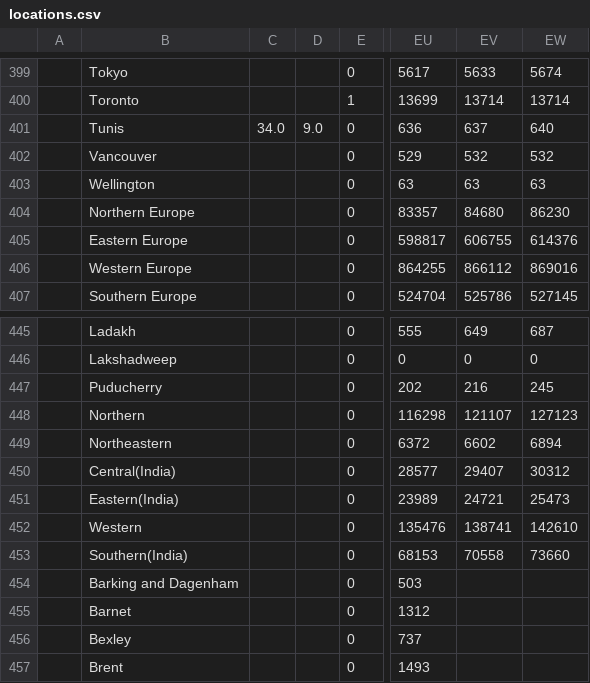
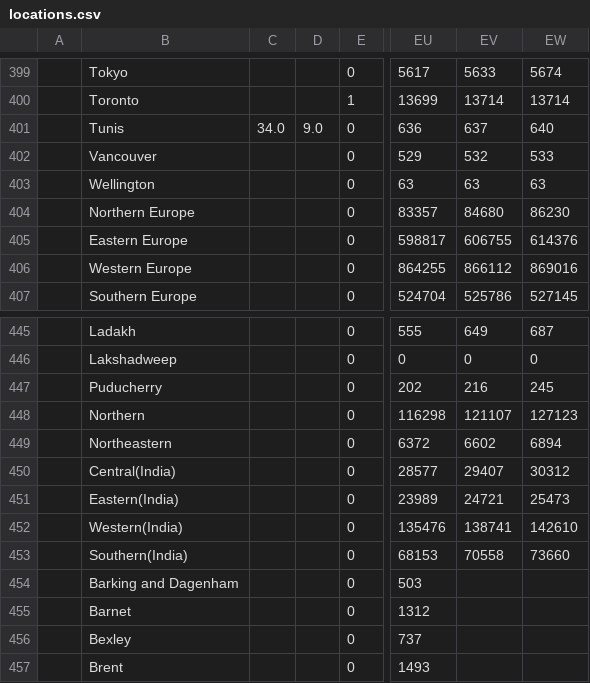
Before and after one commit to gerardbriscoe/corona, a CSV file: data/locations.csv, drawn as a sheet; only a part is shown, gaps mark what is left out; the diff names each change by its address in the sheet, - before the commit and + after, or states it on an @@ line.

Commit message:
automated data

```diff
--- a/data/locations.csv
+++ b/data/locations.csv
-EW402: 532
+EW402: 533
-B452: Western
+B452: Western(India)
```
Also changed, not shown: data/canada.csv, data/cities.csv.
